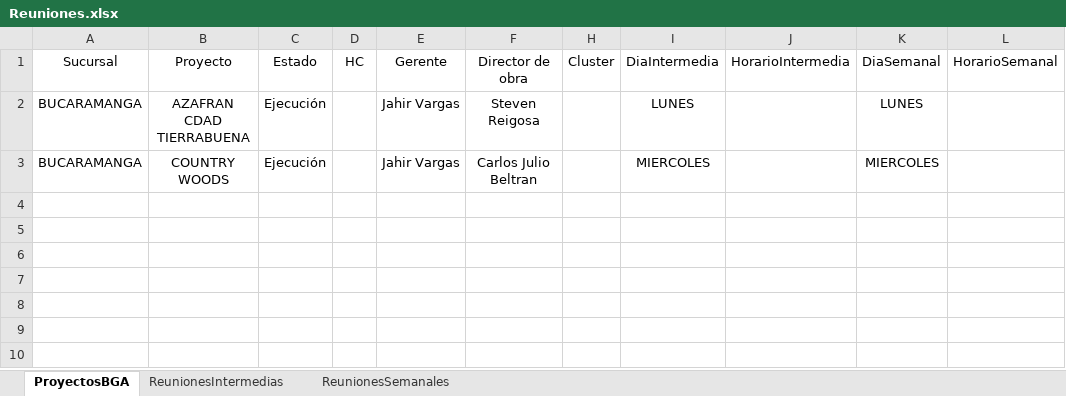
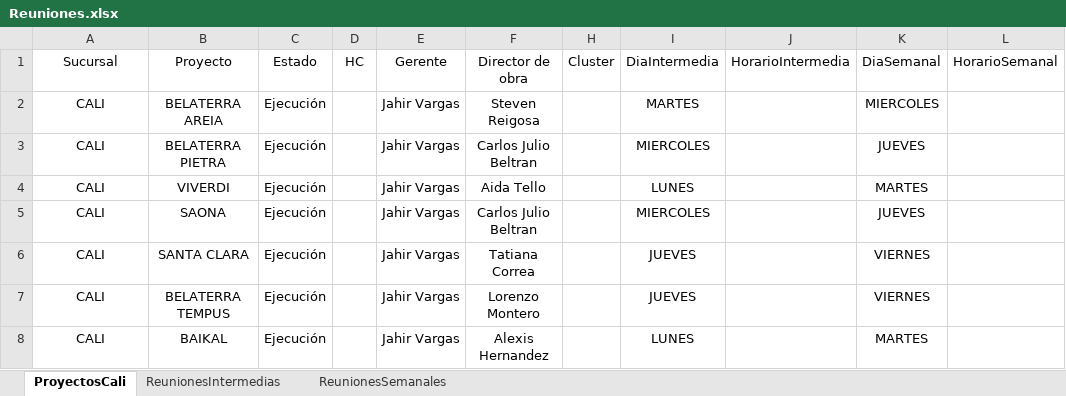
Before and after one commit to leanmarval-ui/CumplimientoActasCali, an Excel workbook: input/Reuniones.xlsx, sheet ProyectosCali, drawn as a sheet; values as stored, in another font and other column widths than the file's, no borders; table styles not drawn; addresses are those after the commit; the diff names each change by its address in the sheet, - before the commit and + after, or states it on an @@ line.

```diff
--- a/input/Reuniones.xlsx (sheet ProyectosCali)
+++ b/input/Reuniones.xlsx (sheet ProyectosCali)
-sheet tab: ProyectosBGA
+sheet tab: ProyectosCali
-A2: BUCARAMANGA
+A2: CALI
-B2: AZAFRAN CDAD TIERRABUENA
+B2: BELATERRA AREIA
-I2: LUNES
+I2: MARTES
-K2: LUNES
+K2: MIERCOLES
+row 3: CALI | BELATERRA PIETRA | Ejecución |  | Jahir Vargas | Carlos Julio Beltran |  | MIERCOLES |  | JUEVES
+row 4: CALI | VIVERDI | Ejecución |  | Jahir Vargas | Aida Tello |  | LUNES |  | MARTES
-A5: BUCARAMANGA
+A5: CALI
-B5: COUNTRY WOODS
+B5: SAONA
-K5: MIERCOLES
+K5: JUEVES
+row 6: CALI | SANTA CLARA | Ejecución |  | Jahir Vargas | Tatiana Correa |  | JUEVES |  | VIERNES
+row 7: CALI | BELATERRA TEMPUS | Ejecución |  | Jahir Vargas | Lorenzo Montero |  | JUEVES |  | VIERNES
+row 8: CALI | BAIKAL | Ejecución |  | Jahir Vargas | Alexis Hernandez |  | LUNES |  | MARTES
```
Also changed, not shown: sheet ReunionesSemanales, sheet ReunionesIntermedias, hidden cells.
